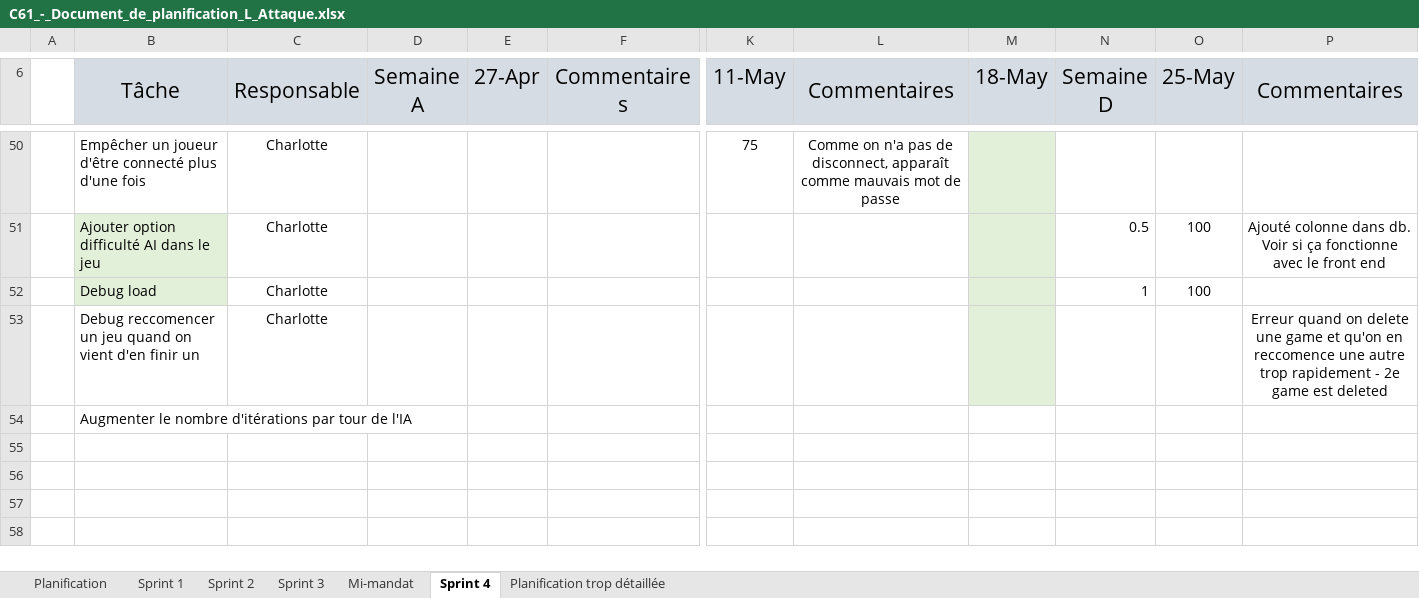
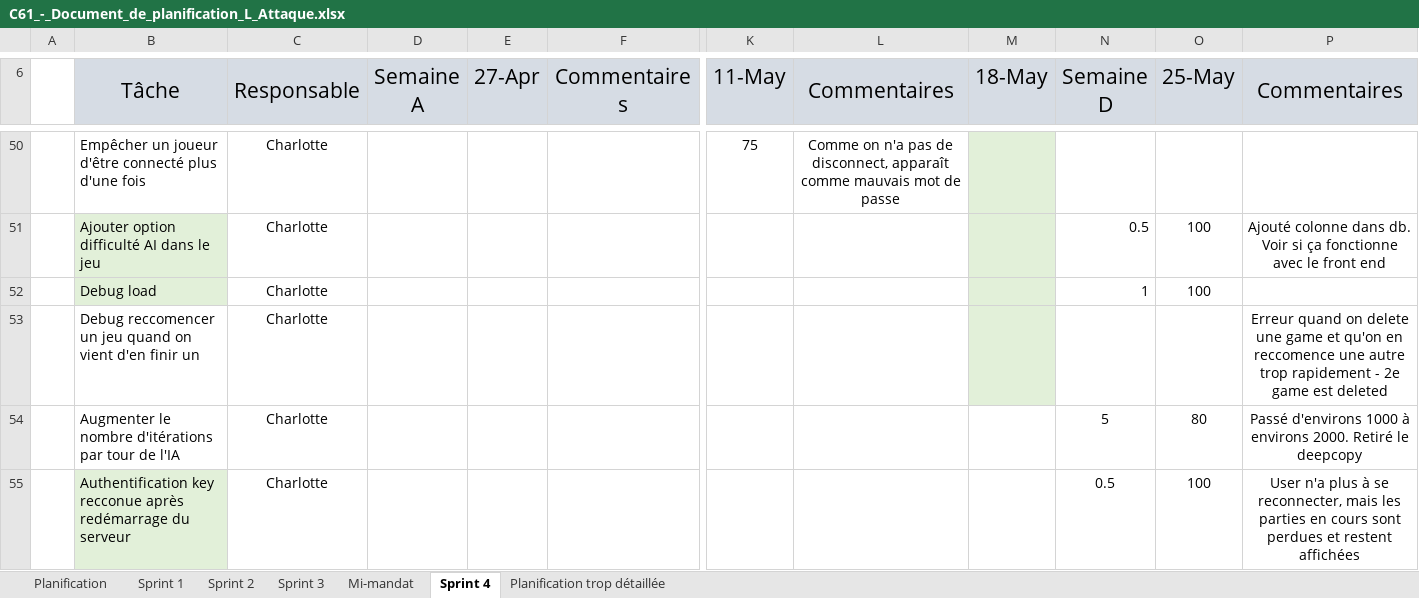
Before and after one commit to Icarium17/L-Attaque, an Excel workbook: doc/C61_-_Document_de_planification_L_Attaque.xlsx, sheet Sprint 4, drawn as a sheet; only a part is shown, gaps mark what is left out; values as stored, in another font and other column widths than the file's, no borders; conditional formats not drawn; rows hold the shown columns only; the diff names each change by its address in the sheet, - before the commit and + after, or states it on an @@ line.

Commit message:
arrangé les cls d'authentification perdues après redémarrage

```diff
--- a/doc/C61_-_Document_de_planification_L_Attaque.xlsx (sheet Sprint 4)
+++ b/doc/C61_-_Document_de_planification_L_Attaque.xlsx (sheet Sprint 4)
-C54 (Responsable): (empty)
+C54 (Responsable): Charlotte
-N54 (Semaine D): (empty)
+N54 (Semaine D): 5
-O54 (25-May): (empty)
+O54 (25-May): 80
-P54 (Commentaires): (empty)
+P54 (Commentaires): Passé d'environs 1000 à environs 2000. Retiré le deepcopy
+row 55:  | Authentification key recconue après redémarrage du serveur | Charlotte |  |  |  |  |  |  | 0.5 | 100 | User n'a plus à se reconnecter, mais les parties en cours sont perdues et restent affichées
```
Also changed, not shown: 4 other files.
